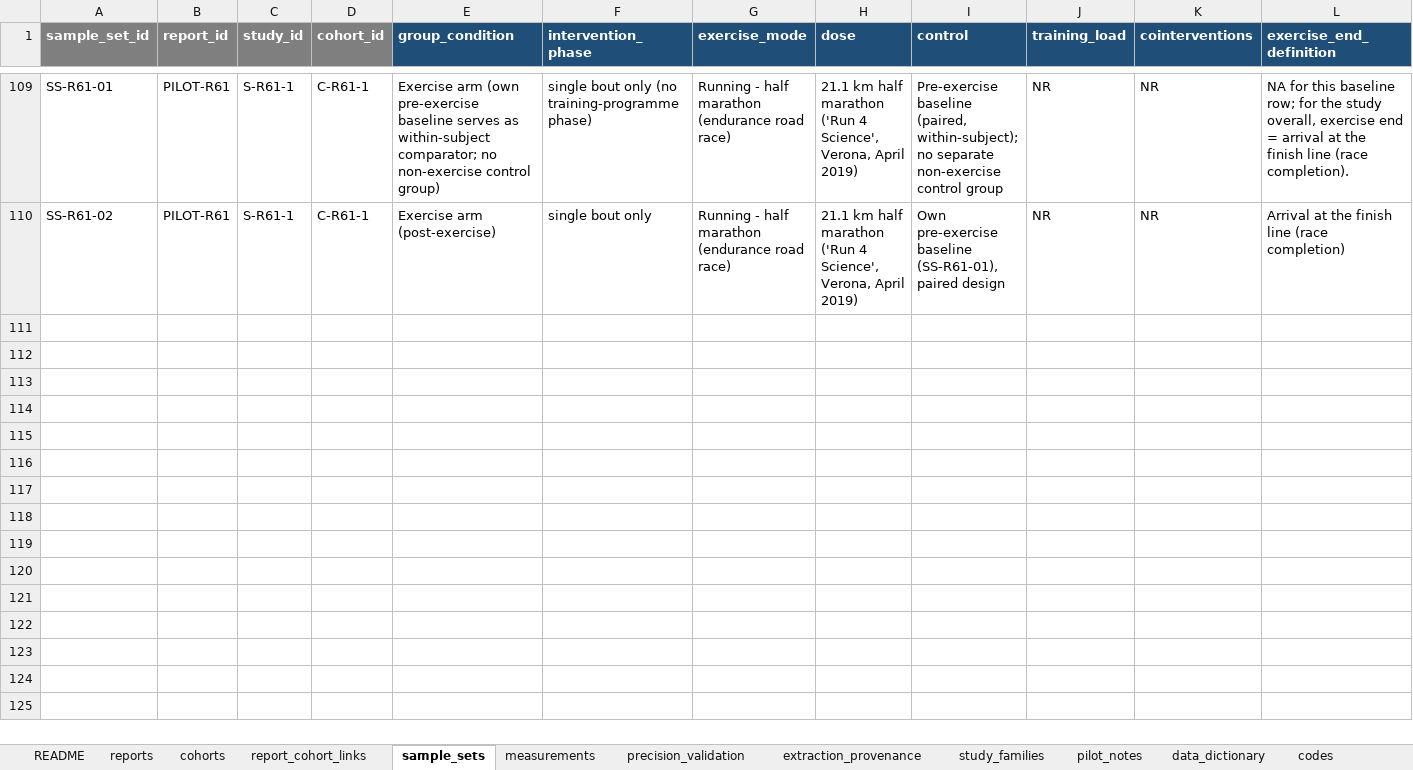
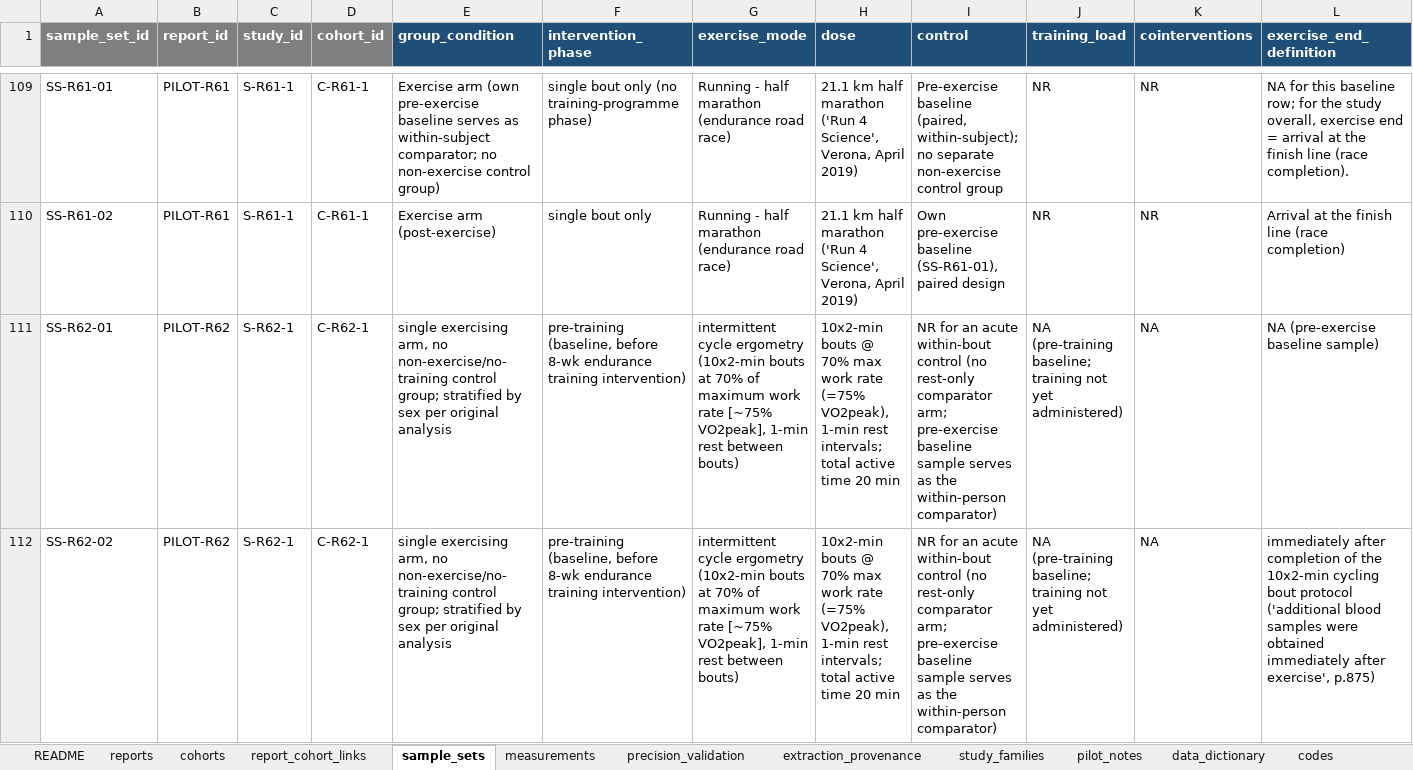
Before and after one commit to BrewSSS/open-window-precision-biomarkers-scoping-review, an Excel workbook: 05_extraction/pilot_2026-10-05/pilot_extraction_C.xlsx, sheet sample_sets, drawn as a sheet; only a part is shown, gaps mark what is left out; values as stored, in another font and other column widths than the file's, no borders; rows hold the shown columns only; the diff covers the shown part only; the diff names each change by its address in the sheet, - before the commit and + after, or states it on an @@ line.

```diff
--- a/05_extraction/pilot_2026-10-05/pilot_extraction_C.xlsx (sheet sample_sets)
+++ b/05_extraction/pilot_2026-10-05/pilot_extraction_C.xlsx (sheet sample_sets)
+row 111: SS-R62-01 | PILOT-R62 | S-R62-1 | C-R62-1 | single exercising arm, no non-exercise/no-training control group; stratified by sex per original analysis | pre-training (baseline, before 8-wk endurance training intervention) | intermittent cycle ergometry (10x2-min bouts at 70% of maximum work rate [~75% VO2peak], 1-min rest between bouts) | 10x2-min bouts @ 70% max work rate (=75% VO2peak), 1-min rest intervals; total active time 20 min | NR for an acute within-bout control (no rest-only comparator arm; pre-exercise baseline sample serves as the within-person comparator) | NA (pre-training baseline; training not yet administered) | NA | NA (pre-exercise baseline sample)
+row 112: SS-R62-02 | PILOT-R62 | S-R62-1 | C-R62-1 | single exercising arm, no non-exercise/no-training control group; stratified by sex per original analysis | pre-training (baseline, before 8-wk endurance training intervention) | intermittent cycle ergometry (10x2-min bouts at 70% of maximum work rate [~75% VO2peak], 1-min rest between bouts) | 10x2-min bouts @ 70% max work rate (=75% VO2peak), 1-min rest intervals; total active time 20 min | NR for an acute within-bout control (no rest-only comparator arm; pre-exercise baseline sample serves as the within-person comparator) | NA (pre-training baseline; training not yet administered) | NA | immediately after completion of the 10x2-min cycling bout protocol ('additional blood samples were obtained immediately after exercise', p.875)
```
Also changed, not shown: 6 added rows elsewhere in this sheet, sheet measurements, sheet precision_validation, sheet extraction_provenance, sheet cohorts, sheet reports, sheet report_cohort_links, 3 more sheets, 05_extraction/pilot_2026-10-05/pilot_extraction_B.xlsx, 38 other files.
